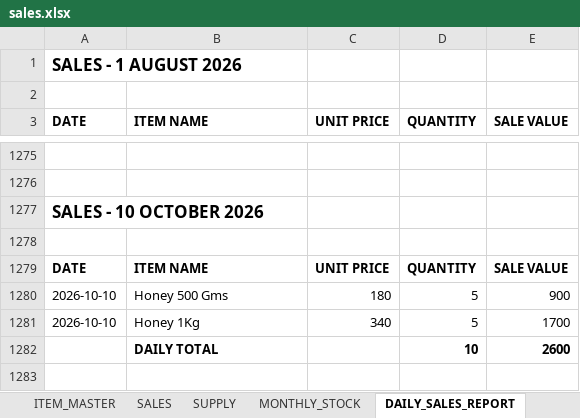
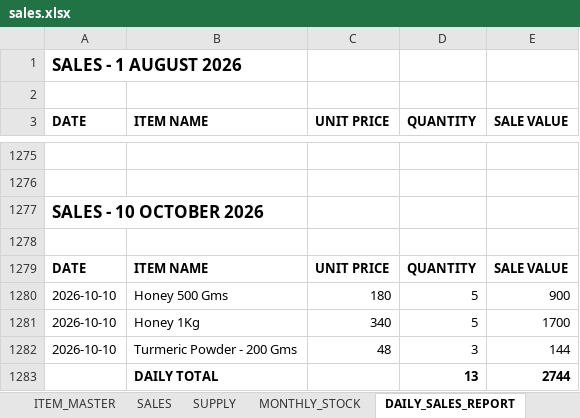
Before and after one commit to suryasai693-lang/daily_sales_website, an Excel workbook: data/sales.xlsx, sheet DAILY_SALES_REPORT, drawn as a sheet; only a part is shown, gaps mark what is left out; values as stored, in another font and other column widths than the file's, no borders; removed rows and columns are numbered as before the commit, all else as after; the diff names each change by its address in the sheet, - before the commit and + after, or states it on an @@ line.

Commit message:
Update sales.xlsx from DailyStock

```diff
--- a/data/sales.xlsx (sheet DAILY_SALES_REPORT)
+++ b/data/sales.xlsx (sheet DAILY_SALES_REPORT)
-row 1282:  | DAILY TOTAL |  | 10 | 2600
+row 1282: 2026-10-10 | Turmeric Powder - 200 Gms | 48 | 3 | 144
+row 1283:  | DAILY TOTAL |  | 13 | 2744
```
Also changed, not shown: sheet SALES, sheet MONTHLY_STOCK.
